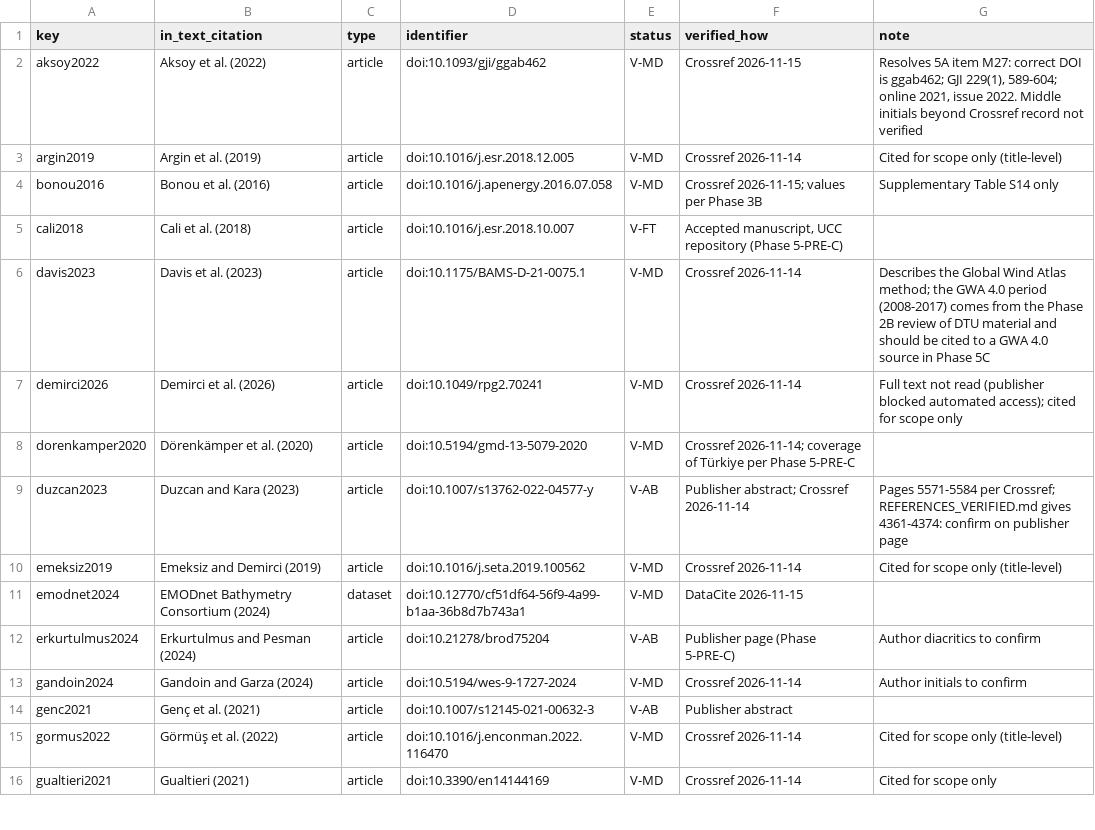
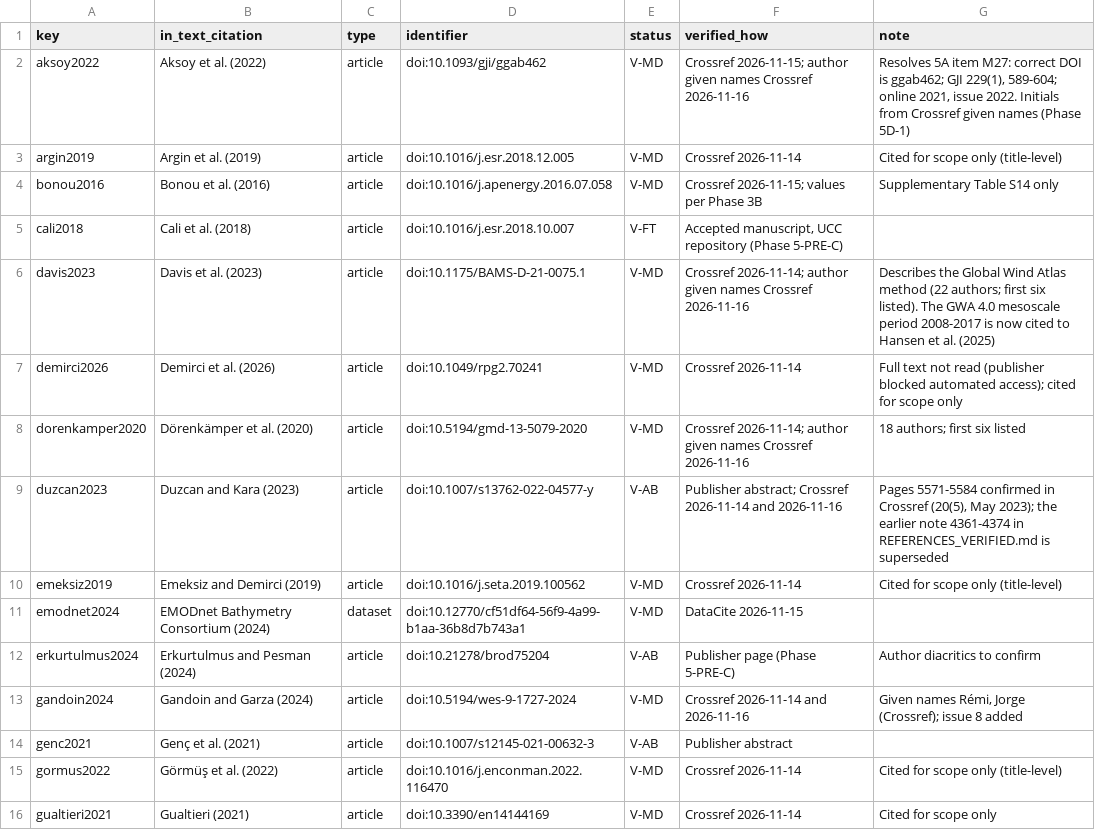
Before and after one commit to SerdarKizil0/saros-offshore-wind, a CSV file: docs/review/phase5b2_reference_register.csv, drawn as a sheet; only a part is shown; the diff covers the shown part only.

```diff
--- a/docs/review/phase5b2_reference_register.csv
+++ b/docs/review/phase5b2_reference_register.csv
@@ -1,3 +1,3 @@
 key,in_text_citation,type,identifier,status,verified_how,note
-aksoy2022,Aksoy et al. (2022),article,doi:10.1093/gji/ggab462,V-MD,Crossref 2026-11-15,"Resolves 5A item M27: correct DOI is ggab462; GJI 229(1), 589-604; online 2021, issue 2022. Middle initials beyond Crossref record not verified"
+aksoy2022,Aksoy et al. (2022),article,doi:10.1093/gji/ggab462,V-MD,Crossref 2026-11-15; author given names Crossref 2026-11-16,"Resolves 5A item M27: correct DOI is ggab462; GJI 229(1), 589-604; online 2021, issue 2022. Initials from Crossref given names (Phase 5D-1)"
 argin2019,Argin et al. (2019),article,doi:10.1016/j.esr.2018.12.005,V-MD,Crossref 2026-11-14,Cited for scope only (title-level)
@@ -5,6 +5,6 @@ bonou2016,Bonou et al. (2016),article,doi:10.1016/j.apenergy.2016.07.058,V-MD,Cr
 cali2018,Cali et al. (2018),article,doi:10.1016/j.esr.2018.10.007,V-FT,"Accepted manuscript, UCC repository (Phase 5-PRE-C)",
-davis2023,Davis et al. (2023),article,doi:10.1175/BAMS-D-21-0075.1,V-MD,Crossref 2026-11-14,Describes the Global Wind Atlas method; the GWA 4.0 period (2008-2017) comes from the Phase 2B review of DTU material and should be cited to a GWA 4.0 source in Phase 5C
+davis2023,Davis et al. (2023),article,doi:10.1175/BAMS-D-21-0075.1,V-MD,Crossref 2026-11-14; author given names Crossref 2026-11-16,Describes the Global Wind Atlas method (22 authors; first six listed). The GWA 4.0 mesoscale period 2008-2017 is now cited to Hansen et al. (2025)
 demirci2026,Demirci et al. (2026),article,doi:10.1049/rpg2.70241,V-MD,Crossref 2026-11-14,Full text not read (publisher blocked automated access); cited for scope only
-dorenkamper2020,Dörenkämper et al. (2020),article,doi:10.5194/gmd-13-5079-2020,V-MD,Crossref 2026-11-14; coverage of Türkiye per Phase 5-PRE-C,
-duzcan2023,Duzcan and Kara (2023),article,doi:10.1007/s13762-022-04577-y,V-AB,Publisher abstract; Crossref 2026-11-14,Pages 5571-5584 per Crossref; REFERENCES_VERIFIED.md gives 4361-4374: confirm on publisher page
+dorenkamper2020,Dörenkämper et al. (2020),article,doi:10.5194/gmd-13-5079-2020,V-MD,Crossref 2026-11-14; author given names Crossref 2026-11-16,18 authors; first six listed
+duzcan2023,Duzcan and Kara (2023),article,doi:10.1007/s13762-022-04577-y,V-AB,Publisher abstract; Crossref 2026-11-14 and 2026-11-16,"Pages 5571-5584 confirmed in Crossref (20(5), May 2023); the earlier note 4361-4374 in REFERENCES_VERIFIED.md is superseded"
 emeksiz2019,Emeksiz and Demirci (2019),article,doi:10.1016/j.seta.2019.100562,V-MD,Crossref 2026-11-14,Cited for scope only (title-level)
@@ -12,3 +12,3 @@ emodnet2024,EMODnet Bathymetry Consortium (2024),dataset,doi:10.12770/cf51df64-5
 erkurtulmus2024,Erkurtulmus and Pesman (2024),article,doi:10.21278/brod75204,V-AB,Publisher page (Phase 5-PRE-C),Author diacritics to confirm
-gandoin2024,Gandoin and Garza (2024),article,doi:10.5194/wes-9-1727-2024,V-MD,Crossref 2026-11-14,Author initials to confirm
+gandoin2024,Gandoin and Garza (2024),article,doi:10.5194/wes-9-1727-2024,V-MD,Crossref 2026-11-14 and 2026-11-16,"Given names Rémi, Jorge (Crossref); issue 8 added"
 genc2021,Genç et al. (2021),article,doi:10.1007/s12145-021-00632-3,V-AB,Publisher abstract,
```
Also changed, not shown: 4 added rows, 3 removed rows, 7 moved rows and 4 edited cells elsewhere in this file, 50 other files.
